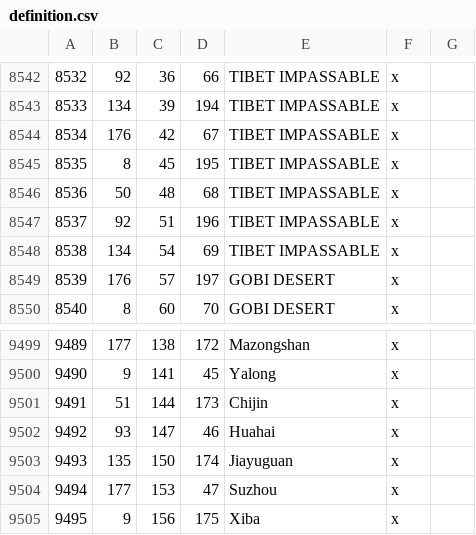
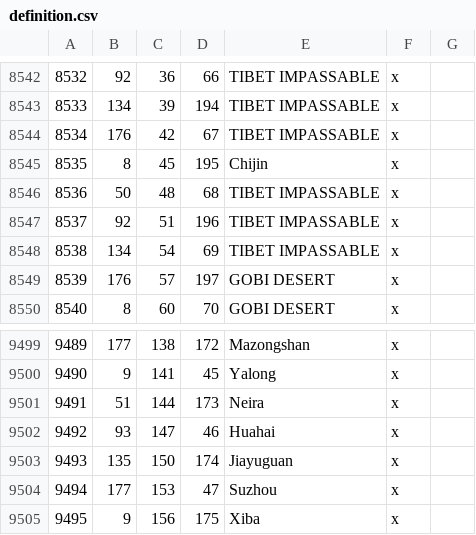
Before and after one commit to Rajas-of-Indochina/roar, a CSV file: map_data/definition.csv, drawn as a sheet; only a part is shown, gaps mark what is left out.

Commit message:
trying tp fix b_neira in c_banda_sea + some more bali tweaks

```diff
--- a/map_data/definition.csv
+++ b/map_data/definition.csv
@@ -8544,3 +8544,3 @@
 8534;176;42;67;TIBET IMPASSABLE;x;
-8535;8;45;195;TIBET IMPASSABLE;x;
+8535;8;45;195;Chijin;x;
 8536;50;48;68;TIBET IMPASSABLE;x;
@@ -9500,3 +9500,3 @@
 9490;9;141;45;Yalong;x;
-9491;51;144;173;Chijin;x;
+9491;51;144;173;Neira;x;
 9492;93;147;46;Huahai;x;
```
Also changed, not shown: 2 other files.
